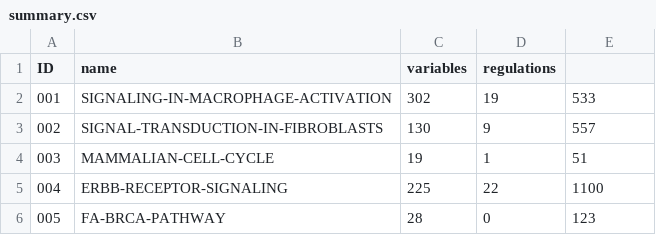
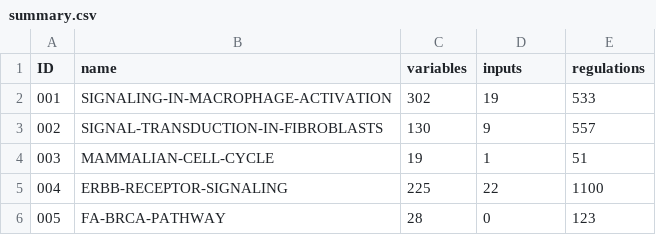
Before and after one commit to sybila/biodivine-boolean-models, a CSV file: models/summary.csv, drawn as a sheet; only a part is shown.

Commit message:
Fix summary CSV header
Include `inputs` in the header. Reran `sync.py` to update the CSV.

```diff
--- a/models/summary.csv
+++ b/models/summary.csv
@@ -1,2 +1,2 @@
-ID, name, variables, regulations
+ID, name, variables, inputs, regulations
 001, SIGNALING-IN-MACROPHAGE-ACTIVATION, 302, 19, 533
```
Also changed, not shown: 1 other file.
